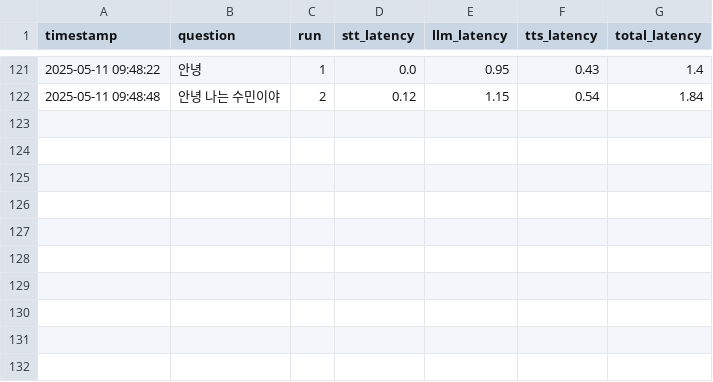
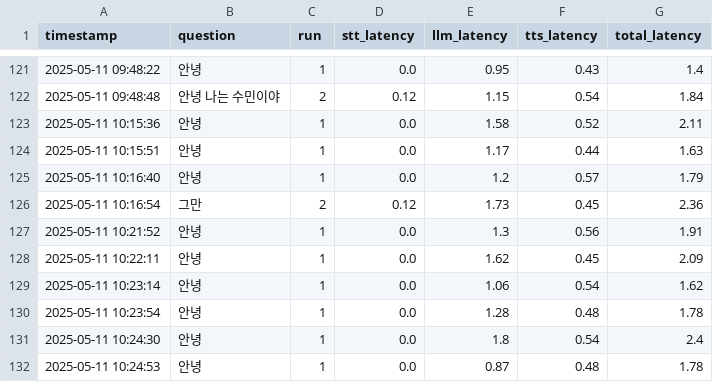
Before and after one commit to somilee0202/LiveChatAvatar, a CSV file: backend/latency.csv, drawn as a sheet; only a part is shown, gaps mark what is left out; the diff names each change by its address in the sheet, - before the commit and + after, or states it on an @@ line.

```diff
--- a/backend/latency.csv
+++ b/backend/latency.csv
+row 123: 2025-05-11 10:15:36 | 안녕 | 1 | 0.0 | 1.58 | 0.52 | 2.11
+row 124: 2025-05-11 10:15:51 | 안녕 | 1 | 0.0 | 1.17 | 0.44 | 1.63
+row 125: 2025-05-11 10:16:40 | 안녕 | 1 | 0.0 | 1.2 | 0.57 | 1.79
+row 126: 2025-05-11 10:16:54 | 그만 | 2 | 0.12 | 1.73 | 0.45 | 2.36
+row 127: 2025-05-11 10:21:52 | 안녕 | 1 | 0.0 | 1.3 | 0.56 | 1.91
+row 128: 2025-05-11 10:22:11 | 안녕 | 1 | 0.0 | 1.62 | 0.45 | 2.09
+row 129: 2025-05-11 10:23:14 | 안녕 | 1 | 0.0 | 1.06 | 0.54 | 1.62
+row 130: 2025-05-11 10:23:54 | 안녕 | 1 | 0.0 | 1.28 | 0.48 | 1.78
+row 131: 2025-05-11 10:24:30 | 안녕 | 1 | 0.0 | 1.8 | 0.54 | 2.4
+row 132: 2025-05-11 10:24:53 | 안녕 | 1 | 0.0 | 0.87 | 0.48 | 1.78
```
Also changed, not shown: 4 other files.
